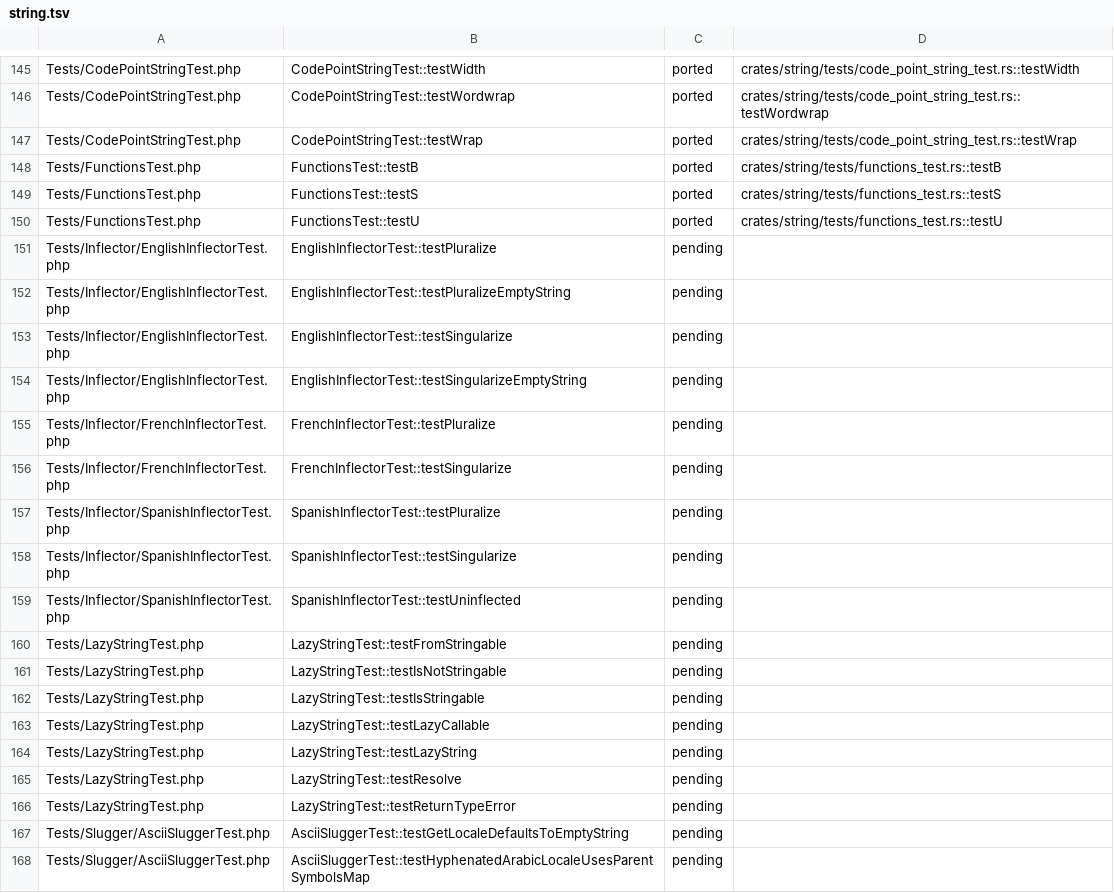
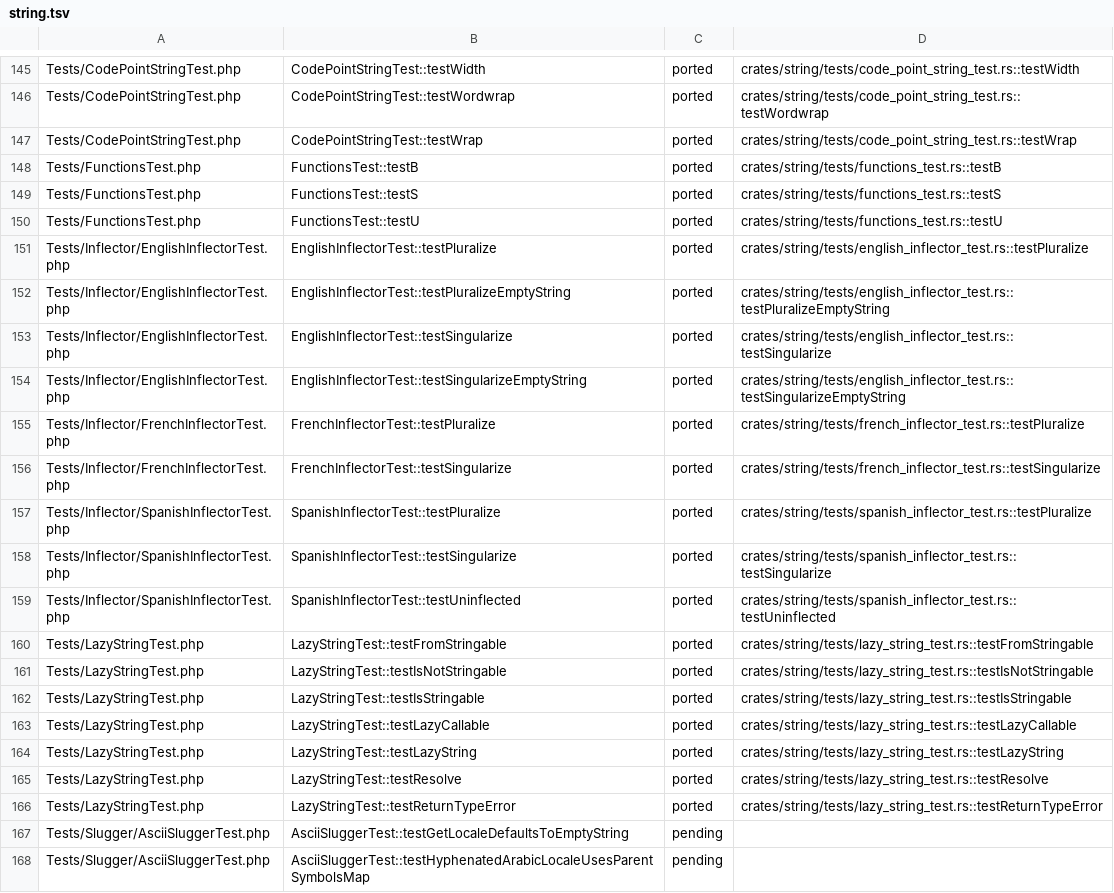
Before and after one commit to D-Nations/symfony-rs, a TSV file: parity/symfony/string.tsv, drawn as a sheet; only a part is shown, gaps mark what is left out.

```diff
--- a/parity/symfony/string.tsv
+++ b/parity/symfony/string.tsv
@@ -150,18 +150,18 @@ Tests/FunctionsTest.php	FunctionsTest::testS	ported	crates/string/tests/function
 Tests/FunctionsTest.php	FunctionsTest::testU	ported	crates/string/tests/functions_test.rs::testU
-Tests/Inflector/EnglishInflectorTest.php	EnglishInflectorTest::testPluralize	pending	
-Tests/Inflector/EnglishInflectorTest.php	EnglishInflectorTest::testPluralizeEmptyString	pending	
-Tests/Inflector/EnglishInflectorTest.php	EnglishInflectorTest::testSingularize	pending	
-Tests/Inflector/EnglishInflectorTest.php	EnglishInflectorTest::testSingularizeEmptyString	pending	
-Tests/Inflector/FrenchInflectorTest.php	FrenchInflectorTest::testPluralize	pending	
-Tests/Inflector/FrenchInflectorTest.php	FrenchInflectorTest::testSingularize	pending	
-Tests/Inflector/SpanishInflectorTest.php	SpanishInflectorTest::testPluralize	pending	
-Tests/Inflector/SpanishInflectorTest.php	SpanishInflectorTest::testSingularize	pending	
-Tests/Inflector/SpanishInflectorTest.php	SpanishInflectorTest::testUninflected	pending	
-Tests/LazyStringTest.php	LazyStringTest::testFromStringable	pending	
-Tests/LazyStringTest.php	LazyStringTest::testIsNotStringable	pending	
-Tests/LazyStringTest.php	LazyStringTest::testIsStringable	pending	
-Tests/LazyStringTest.php	LazyStringTest::testLazyCallable	pending	
-Tests/LazyStringTest.php	LazyStringTest::testLazyString	pending	
-Tests/LazyStringTest.php	LazyStringTest::testResolve	pending	
-Tests/LazyStringTest.php	LazyStringTest::testReturnTypeError	pending	
+Tests/Inflector/EnglishInflectorTest.php	EnglishInflectorTest::testPluralize	ported	crates/string/tests/english_inflector_test.rs::testPluralize
+Tests/Inflector/EnglishInflectorTest.php	EnglishInflectorTest::testPluralizeEmptyString	ported	crates/string/tests/english_inflector_test.rs::testPluralizeEmptyString
+Tests/Inflector/EnglishInflectorTest.php	EnglishInflectorTest::testSingularize	ported	crates/string/tests/english_inflector_test.rs::testSingularize
+Tests/Inflector/EnglishInflectorTest.php	EnglishInflectorTest::testSingularizeEmptyString	ported	crates/string/tests/english_inflector_test.rs::testSingularizeEmptyString
+Tests/Inflector/FrenchInflectorTest.php	FrenchInflectorTest::testPluralize	ported	crates/string/tests/french_inflector_test.rs::testPluralize
+Tests/Inflector/FrenchInflectorTest.php	FrenchInflectorTest::testSingularize	ported	crates/string/tests/french_inflector_test.rs::testSingularize
+Tests/Inflector/SpanishInflectorTest.php	SpanishInflectorTest::testPluralize	ported	crates/string/tests/spanish_inflector_test.rs::testPluralize
+Tests/Inflector/SpanishInflectorTest.php	SpanishInflectorTest::testSingularize	ported	crates/string/tests/spanish_inflector_test.rs::testSingularize
+Tests/Inflector/SpanishInflectorTest.php	SpanishInflectorTest::testUninflected	ported	crates/string/tests/spanish_inflector_test.rs::testUninflected
+Tests/LazyStringTest.php	LazyStringTest::testFromStringable	ported	crates/string/tests/lazy_string_test.rs::testFromStringable
+Tests/LazyStringTest.php	LazyStringTest::testIsNotStringable	ported	crates/string/tests/lazy_string_test.rs::testIsNotStringable
+Tests/LazyStringTest.php	LazyStringTest::testIsStringable	ported	crates/string/tests/lazy_string_test.rs::testIsStringable
+Tests/LazyStringTest.php	LazyStringTest::testLazyCallable	ported	crates/string/tests/lazy_string_test.rs::testLazyCallable
+Tests/LazyStringTest.php	LazyStringTest::testLazyString	ported	crates/string/tests/lazy_string_test.rs::testLazyString
+Tests/LazyStringTest.php	LazyStringTest::testResolve	ported	crates/string/tests/lazy_string_test.rs::testResolve
+Tests/LazyStringTest.php	LazyStringTest::testReturnTypeError	ported	crates/string/tests/lazy_string_test.rs::testReturnTypeError
 Tests/Slugger/AsciiSluggerTest.php	AsciiSluggerTest::testGetLocaleDefaultsToEmptyString	pending	
```
Also changed, not shown: parity/sources.tsv, 8 other files.
